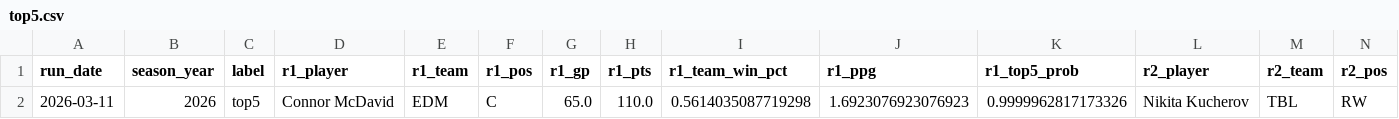
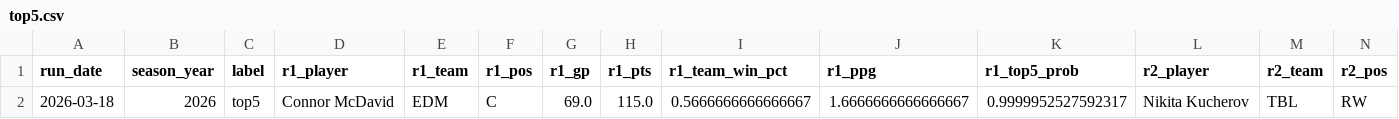
Before and after one commit to jeffwarr4/nhl-awards-predictor, a CSV file: pages/top5.csv, drawn as a sheet; only a part is shown; removed rows and columns are numbered as before the commit, all else as after; rows hold the shown columns only; the diff names each change by its address in the sheet, - before the commit and + after, or states it on an @@ line.

```diff
--- a/pages/top5.csv
+++ b/pages/top5.csv
-row 2: 2026-03-11 | 2026 | top5 | Connor McDavid | EDM | C | 65.0 | 110.0 | 0.5614035087719298 | 1.6923076923076923 | 0.9999962817173326 | Nikita Kucherov | TBL | RW
+row 2: 2026-03-18 | 2026 | top5 | Connor McDavid | EDM | C | 69.0 | 115.0 | 0.5666666666666667 | 1.6666666666666667 | 0.9999952527592317 | Nikita Kucherov | TBL | RW
```
Also changed, not shown: pages/top6to10.csv, 1 other file.
